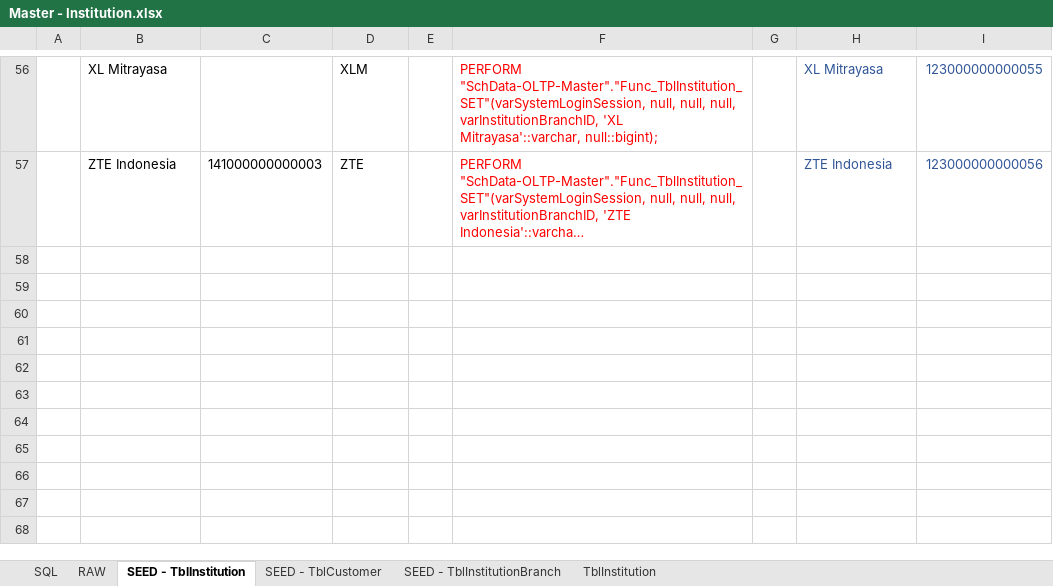
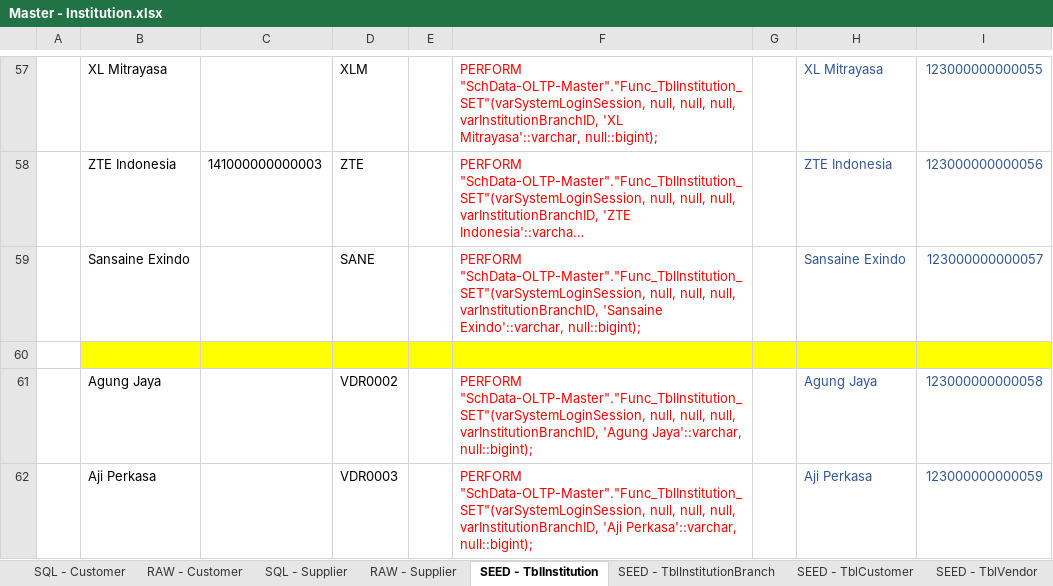
Before and after one commit to ptqdctechnologies/ERPReborn, an Excel workbook: Documentation/Documents/SQL Generator/Data Initial/Master - Institution.xlsx, sheet SEED - TblInstitution, drawn as a sheet; only a part is shown, gaps mark what is left out; long unchanged cells end in …; values as stored, in another font and other column widths than the file's, no borders; the diff covers the shown part only; the diff names each change by its address in the sheet, - before the commit and + after, or states it on an @@ line.

```diff
--- a/Documentation/Documents/SQL Generator/Data Initial/Master - Institution.xlsx (sheet SEED - TblInstitution)
+++ b/Documentation/Documents/SQL Generator/Data Initial/Master - Institution.xlsx (sheet SEED - TblInstitution)
-sheet tab: SQL
+sheet tab: SQL - Customer
-sheet tab: RAW
+sheet tab: RAW - Customer
+sheet tab: SQL - Supplier
+sheet tab: RAW - Supplier
+sheet tab: SEED - TblVendor
@@ sheet tab order changed: SQL - Customer | RAW - Customer | SQL - Supplier | RAW - Supplier | SEED - TblInstitution | SEED - TblInstitutionBranch | SEED - TblCustomer | SEED - TblVendor @@
+row 59:  | Sansaine Exindo |  | SANE |  | PERFORM "SchData-OLTP-Master"."Func_TblInstitution_SET"(varSystemLoginSession, null, null, null, varInstitutionBranchID, 'Sansaine Exindo'::varchar, null::bigint); |  | Sansaine Exindo | 123000000000057
+row 60: (empty)
+row 61:  | Agung Jaya |  | VDR0002 |  | PERFORM "SchData-OLTP-Master"."Func_TblInstitution_SET"(varSystemLoginSession, null, null, null, varInstitutionBranchID, 'Agung Jaya'::varchar, null::bigint); |  | Agung Jaya | 123000000000058
+row 62:  | Aji Perkasa |  | VDR0003 |  | PERFORM "SchData-OLTP-Master"."Func_TblInstitution_SET"(varSystemLoginSession, null, null, null, varInstitutionBranchID, 'Aji Perkasa'::varchar, null::bigint); |  | Aji Perkasa | 123000000000059
```
Also changed, not shown: 4 added rows elsewhere in this sheet, sheet SEED - TblInstitutionBranch, sheet SEED - TblCustomer, formulas that keep their value, 1 other file.
